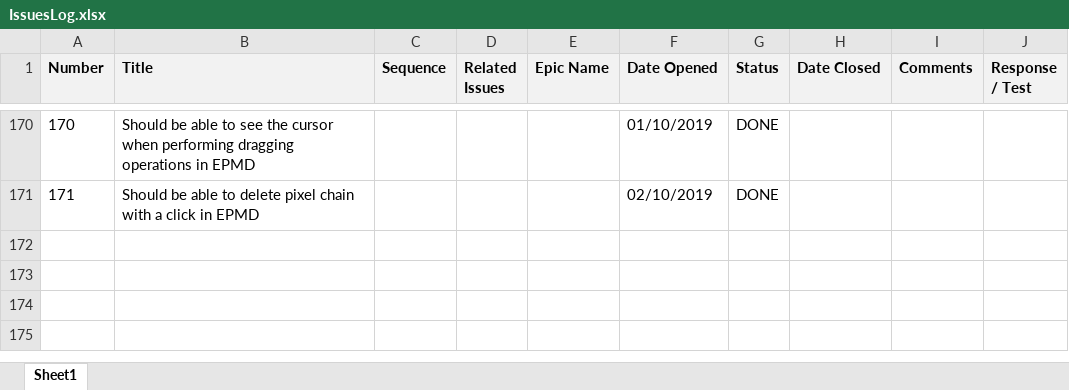
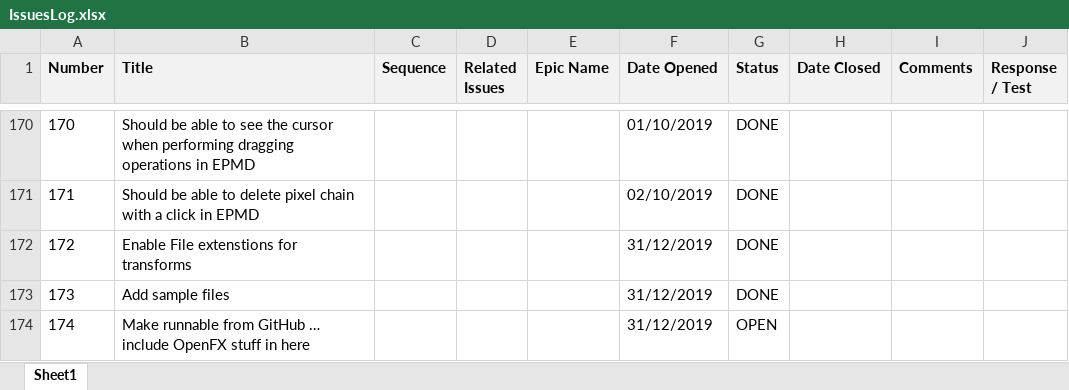
Before and after one commit to ownimage/TSE, an Excel workbook: IssuesLog.xlsx, sheet Sheet1, drawn as a sheet; only a part is shown, gaps mark what is left out; values as stored, in another font and other column widths than the file's, no borders; charts and pictures not drawn; the diff names each change by its address in the sheet, - before the commit and + after, or states it on an @@ line.

Commit message:
Issue-173 Add sample files

```diff
--- a/IssuesLog.xlsx (sheet Sheet1)
+++ b/IssuesLog.xlsx (sheet Sheet1)
+row 172: 172 | Enable File extenstions for transforms |  |  |  | 31/12/2019 | DONE
+row 173: 173 | Add sample files |  |  |  | 31/12/2019 | DONE
+row 174: 174 | Make runnable from GitHub … include OpenFX stuff in here |  |  |  | 31/12/2019 | OPEN
```
Also changed, not shown: 4 other files.
